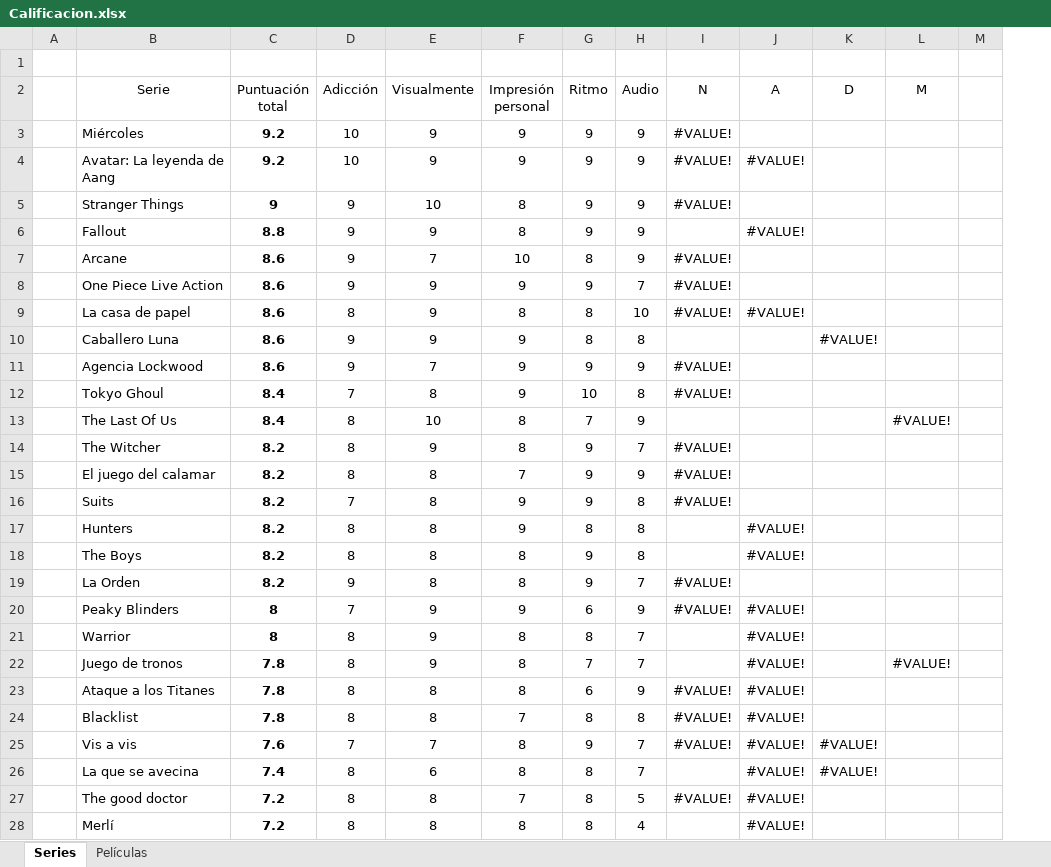
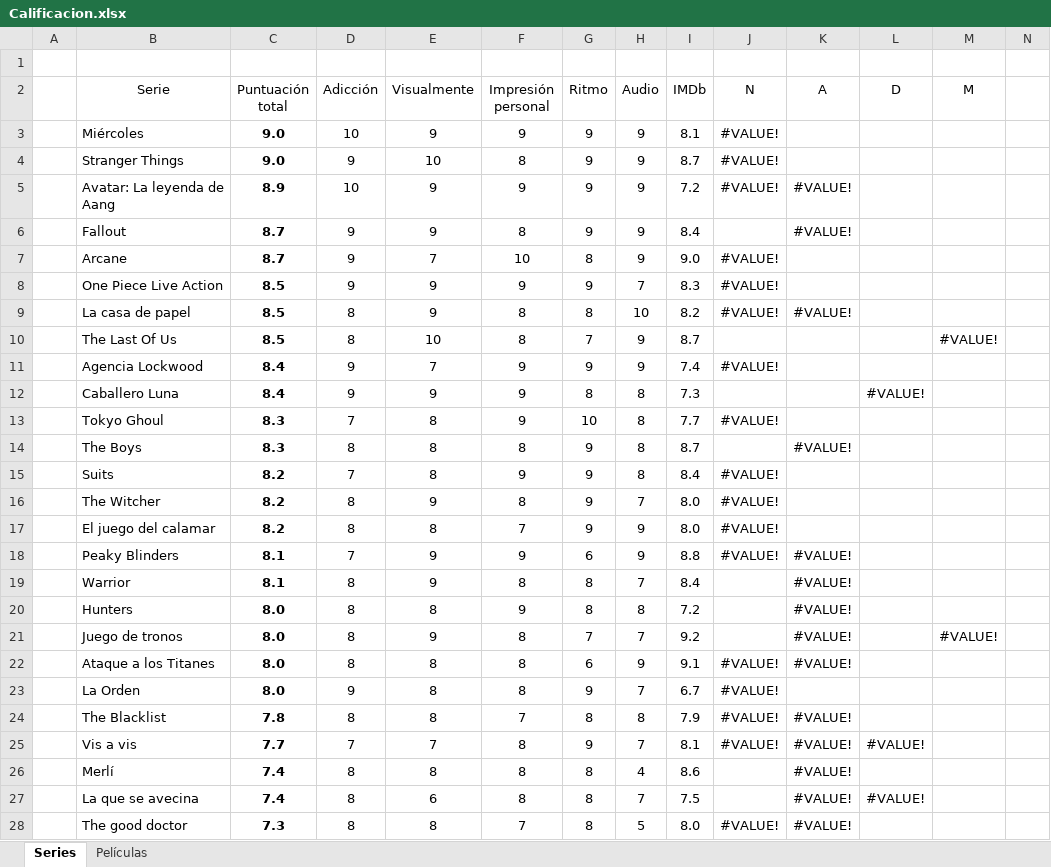
Before and after one commit to jarasa03/Calificacion-de-peliculas-y-series, an Excel workbook: Calificacion.xlsx, sheet Series, drawn as a sheet; only a part is shown; values as stored, in another font and other column widths than the file's, no borders; table styles not drawn; removed rows and columns are numbered as before the commit, all else as after; rows hold the shown columns only; the diff covers the shown part only; the diff names each change by its address in the sheet, - before the commit and + after, or states it on an @@ line.

Commit message:
V. 28

```diff
--- a/Calificacion.xlsx (sheet Series)
+++ b/Calificacion.xlsx (sheet Series)
+column I (IMDb), row 3: 8.1; rows 5-9: 7.2 | 8.4 | 9.0 | 8.3 | 8.2; row 11: 7.4; row 13: 7.7; rows 16-19: 8.0 | 8.0 | 8.8 | 8.4; rows 21-22: 9.2 | 9.1; rows 24-25: 7.9 | 8.1; rows 27-28: 7.5 | 8.0
-C3 (Puntuación total): 9.2
+C3 (Puntuación total): 9.0
+row 4:  | Stranger Things | 9.0 | 9 | 10 | 8 | 9 | 9 | 8.7 | #VALUE!
-C5 (Puntuación total): 9.2
+C5 (Puntuación total): 8.9
-row 5:  | Stranger Things | 9 | 9 | 10 | 8 | 9 | 9 | #VALUE!
-C6 (Puntuación total): 8.8
+C6 (Puntuación total): 8.7
-C7 (Puntuación total): 8.6
+C7 (Puntuación total): 8.7
-C8:C9 (Puntuación total): 8.6
+C8:C9 (Puntuación total): 8.5
-row 10:  | Caballero Luna | 8.6 | 9 | 9 | 9 | 8 | 8 |  |  | #VALUE!
+row 10:  | The Last Of Us | 8.5 | 8 | 10 | 8 | 7 | 9 | 8.7 |  |  |  | #VALUE!
-C11 (Puntuación total): 8.6
+C11 (Puntuación total): 8.4
+row 12:  | Caballero Luna | 8.4 | 9 | 9 | 9 | 8 | 8 | 7.3 |  |  | #VALUE!
-C13 (Puntuación total): 8.4
+C13 (Puntuación total): 8.3
-row 13:  | The Last Of Us | 8.4 | 8 | 10 | 8 | 7 | 9 |  |  |  | #VALUE!
+row 14:  | The Boys | 8.3 | 8 | 8 | 8 | 9 | 8 | 8.7 |  | #VALUE!
@@ row 16 moved to row 15: Suits @@
-row 17:  | Hunters | 8.2 | 8 | 8 | 9 | 8 | 8 |  | #VALUE!
-row 18:  | The Boys | 8.2 | 8 | 8 | 8 | 9 | 8 |  | #VALUE!
-row 19:  | La Orden | 8.2 | 9 | 8 | 8 | 9 | 7 | #VALUE!
-C18:C19 (Puntuación total): 8
+C18:C19 (Puntuación total): 8.1
+row 20:  | Hunters | 8.0 | 8 | 8 | 9 | 8 | 8 | 7.2 |  | #VALUE!
-C21:C22 (Puntuación total): 7.8
+C21:C22 (Puntuación total): 8.0
+row 23:  | La Orden | 8.0 | 9 | 8 | 8 | 9 | 7 | 6.7 | #VALUE!
-B24 (Serie): Blacklist
+B24 (Serie): The Blacklist
-C25 (Puntuación total): 7.6
+C25 (Puntuación total): 7.7
+row 26:  | Merlí | 7.4 | 8 | 8 | 8 | 8 | 4 | 8.6 |  | #VALUE!
-C28 (Puntuación total): 7.2
+C28 (Puntuación total): 7.3
-row 28:  | Merlí | 7.2 | 8 | 8 | 8 | 8 | 4 |  | #VALUE!
```
Also changed, not shown: 11 added rows, 11 removed rows and 10 edited cells elsewhere in this sheet, sheet Películas, formulas that keep their value.
